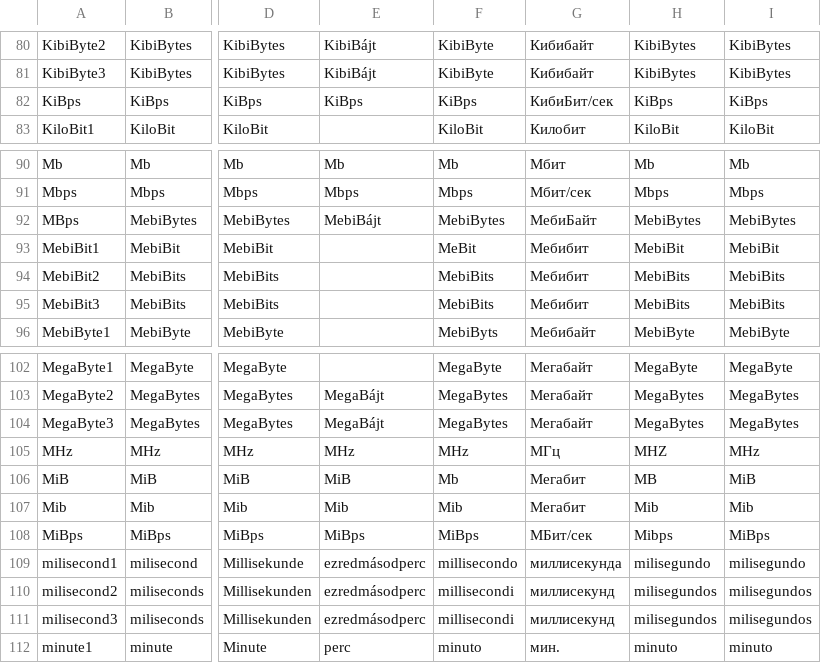
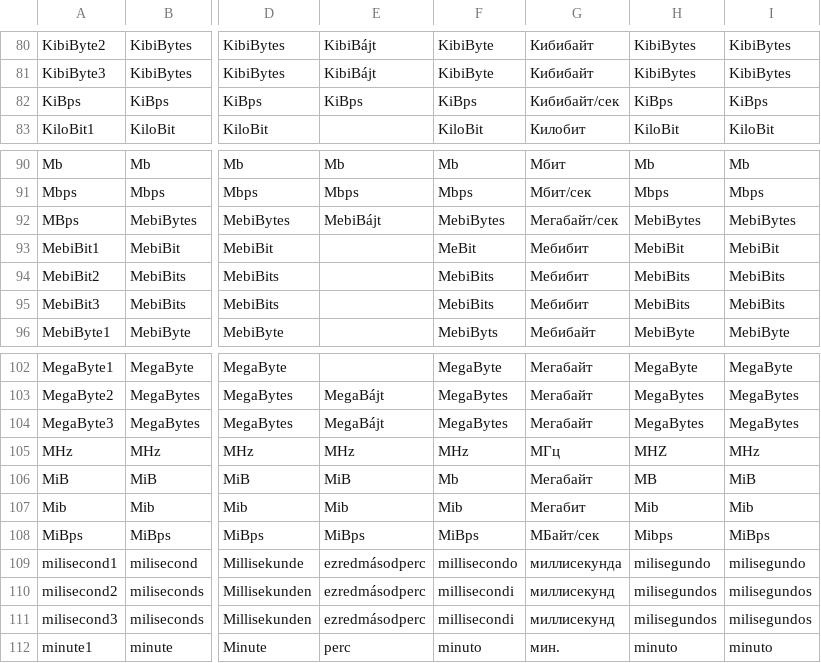
Before and after one commit to MediaArea/MediaInfo, a CSV file: Source/Ressource/Language.csv, drawn as a sheet; only a part is shown, gaps mark what is left out; the diff names each change by its address in the sheet, - before the commit and + after, or states it on an @@ line.

```diff
--- a/Source/Ressource/Language.csv
+++ b/Source/Ressource/Language.csv
-G82: КибиБит/сек
+G82: Кибибайт/сек
-G92: МебиБайт
+G92: Мегабайт/сек
-G106: Мегабит
+G106: Мегабайт
-G108: МБит/сек
+G108: МБайт/сек
```
Also changed, not shown: Source/Ressource/Plugin/Language/ru.csv.
